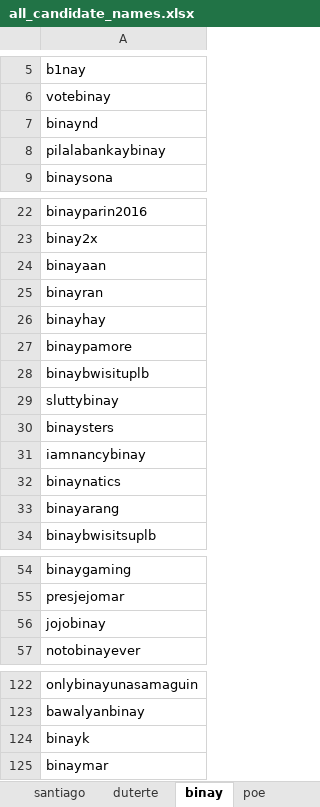
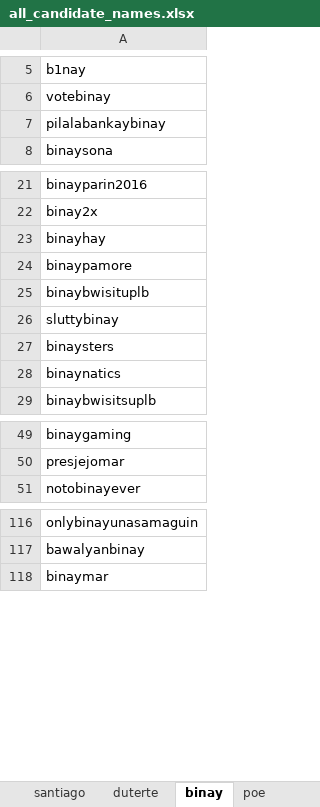
Before and after one commit to aniger429/Athena_Integrated, an Excel workbook: Data/Downloads/all_candidate_names.xlsx, sheet binay, drawn as a sheet; only a part is shown, gaps mark what is left out; values as stored, in another font and other column widths than the file's, no borders; the diff covers the shown part only; the diff names each change by its address in the sheet, - before the commit and + after, or states it on an @@ line.

```diff
--- a/Data/Downloads/all_candidate_names.xlsx (sheet binay)
+++ b/Data/Downloads/all_candidate_names.xlsx (sheet binay)
-row 7: binaynd
-row 24: binayaan
-row 25: binayran
-row 31: iamnancybinay
-row 33: binayarang
-row 56: jojobinay
-row 124: binayk
```
Also changed, not shown: 2 removed rows elsewhere in this sheet, sheet poe, 34 other files.
